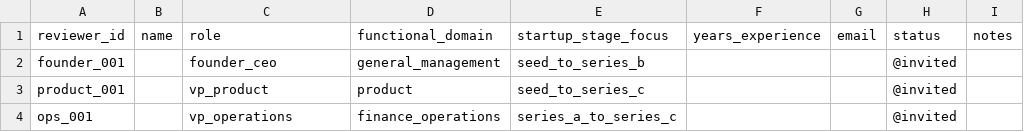
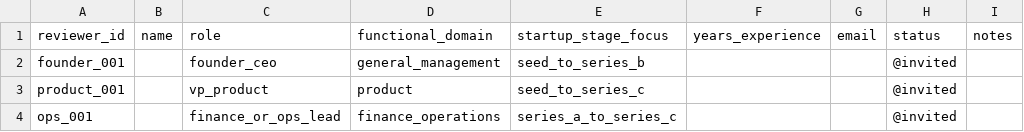
Before and after one commit to vibeforge1111/startup-bench, a CSV file: examples/reviewer_roster_template.csv, drawn as a sheet.

Commit message:
Respect reviewer mix in calibration assignments

```diff
--- a/examples/reviewer_roster_template.csv
+++ b/examples/reviewer_roster_template.csv
@@ -3,2 +3,2 @@ founder_001,,founder_ceo,general_management,seed_to_series_b,,,@invited,
 product_001,,vp_product,product,seed_to_series_c,,,@invited,
-ops_001,,vp_operations,finance_operations,series_a_to_series_c,,,@invited,
+ops_001,,finance_or_ops_lead,finance_operations,series_a_to_series_c,,,@invited,
```
Also changed, not shown: 3 other files.
